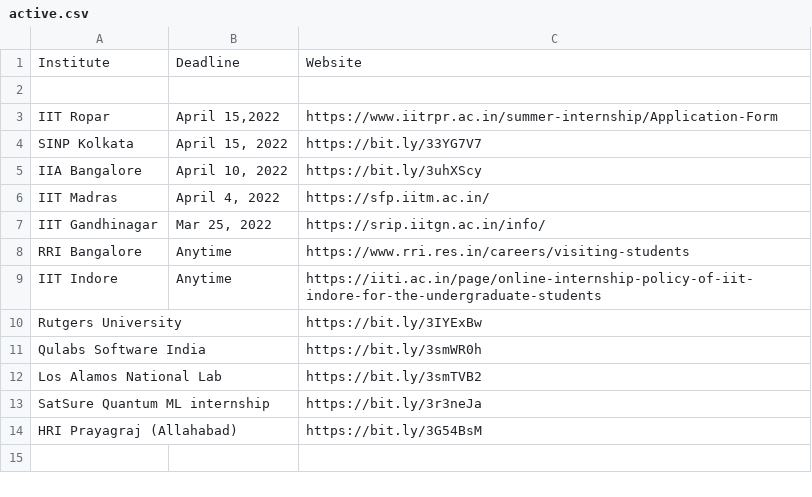
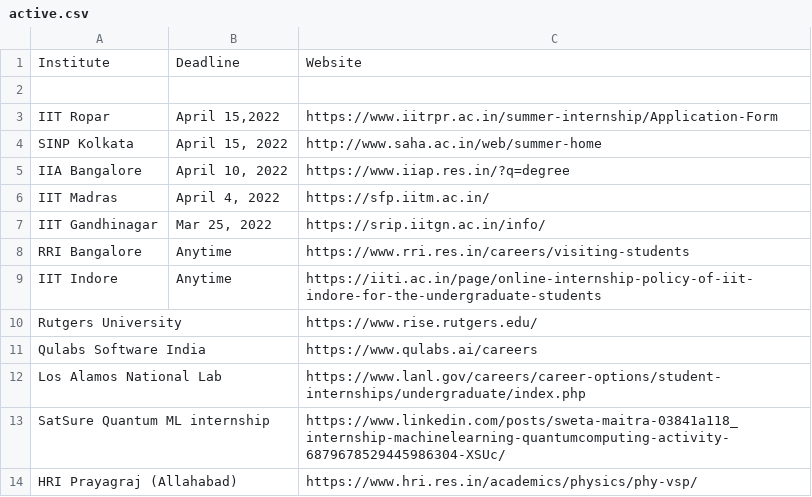
Before and after one commit to Projectyl/projectyl.github.io, a CSV file: _data/summer/active.csv, drawn as a sheet.

```diff
--- a/_data/summer/active.csv
+++ b/_data/summer/active.csv
@@ -3,4 +3,4 @@ Institute,Deadline,Website
 IIT Ropar,"April 15,2022",https://www.iitrpr.ac.in/summer-internship/Application-Form
-SINP Kolkata,"April 15, 2022",https://bit.ly/33YG7V7
-IIA Bangalore,"April 10, 2022",https://bit.ly/3uhXScy
+SINP Kolkata,"April 15, 2022",http://www.saha.ac.in/web/summer-home
+IIA Bangalore,"April 10, 2022",https://www.iiap.res.in/?q=degree
 IIT Madras,"April 4, 2022",https://sfp.iitm.ac.in/
@@ -9,6 +9,6 @@ RRI Bangalore,Anytime,https://www.rri.res.in/careers/visiting-students
 IIT Indore,Anytime,https://iiti.ac.in/page/online-internship-policy-of-iit-indore-for-the-undergraduate-students
-Rutgers University,,https://bit.ly/3IYExBw
-Qulabs Software India,,https://bit.ly/3smWR0h
-Los Alamos National Lab,,https://bit.ly/3smTVB2
-SatSure Quantum ML internship,,https://bit.ly/3r3neJa
-HRI Prayagraj (Allahabad),,https://bit.ly/3G54BsM
+Rutgers University,,https://www.rise.rutgers.edu/
+Qulabs Software India,,https://www.qulabs.ai/careers
+Los Alamos National Lab,,https://www.lanl.gov/careers/career-options/student-internships/undergraduate/index.php
+SatSure Quantum ML internship,,https://www.linkedin.com/posts/sweta-maitra-03841a118_internship-machinelearning-quantumcomputing-activity-6879678529445986304-XSUc/
+HRI Prayagraj (Allahabad),,https://www.hri.res.in/academics/physics/phy-vsp/
```
Also changed, not shown: _data/summer/inactive.csv, _data/summer/yet.csv, 2 other files.
